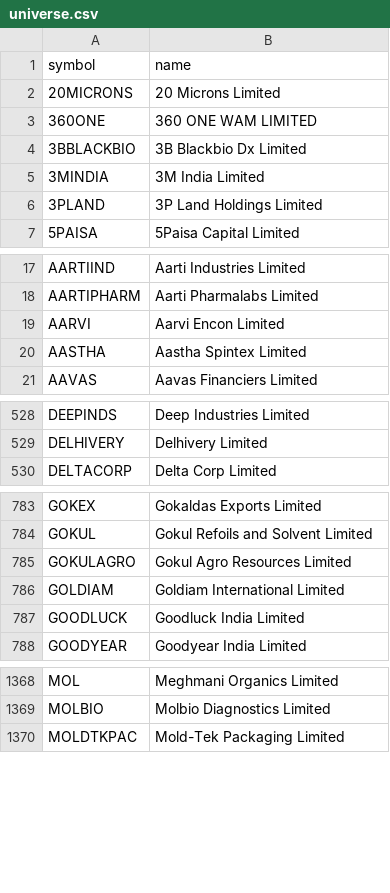
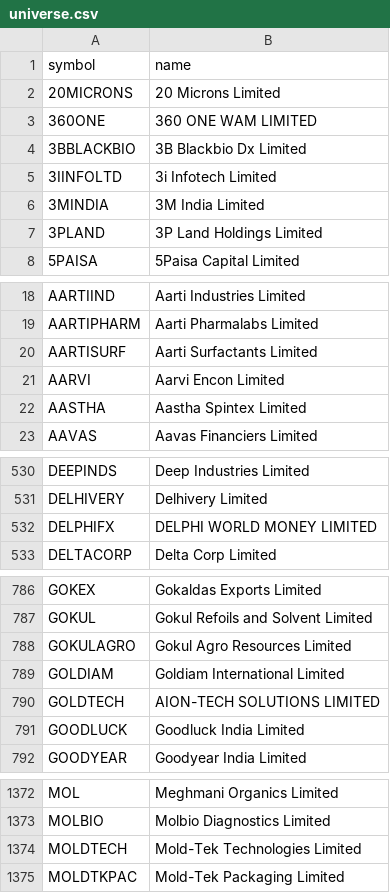
Before and after one commit to shisharay2468-sys/MOMENTUM-PF-ADVANCED, a CSV file: momentum-v2/universe.csv, drawn as a sheet; only a part is shown, gaps mark what is left out; the diff covers the shown part only; the diff names each change by its address in the sheet, - before the commit and + after, or states it on an @@ line.

```diff
--- a/momentum-v2/universe.csv
+++ b/momentum-v2/universe.csv
+row 5: 3IINFOLTD | 3i Infotech Limited
+row 20: AARTISURF | Aarti Surfactants Limited
+row 532: DELPHIFX | DELPHI WORLD MONEY LIMITED
+row 790: GOLDTECH | AION-TECH SOLUTIONS LIMITED
+row 1374: MOLDTECH | Mold-Tek Technologies Limited
```
Also changed, not shown: 7 added rows elsewhere in this file, 7 other files.
